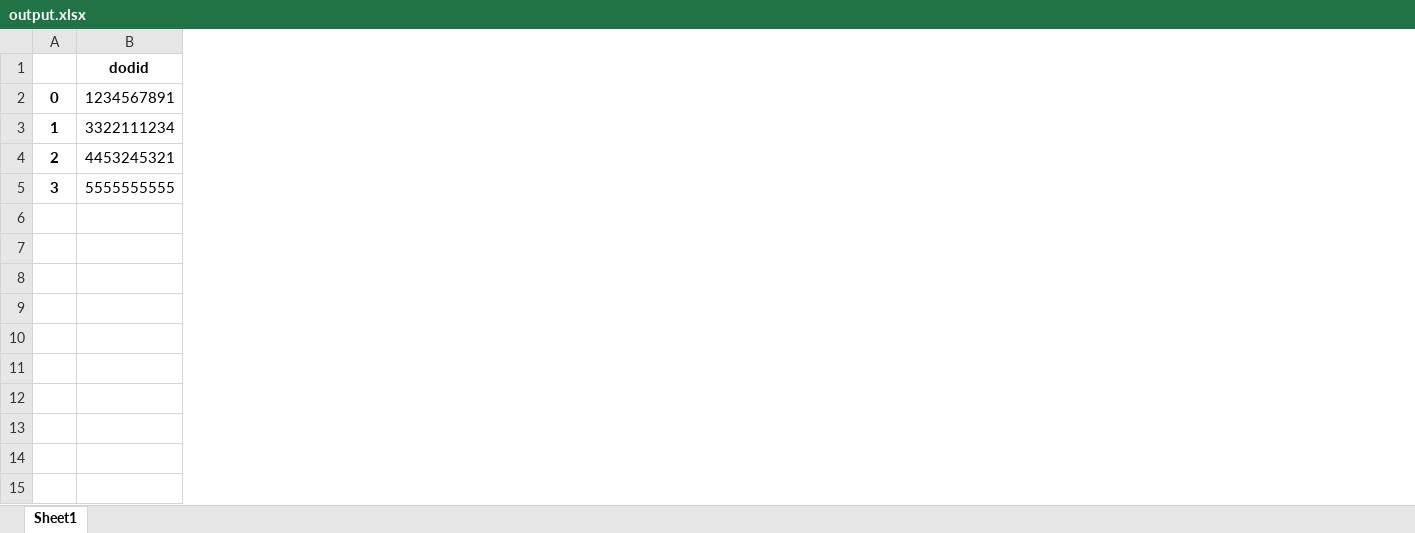
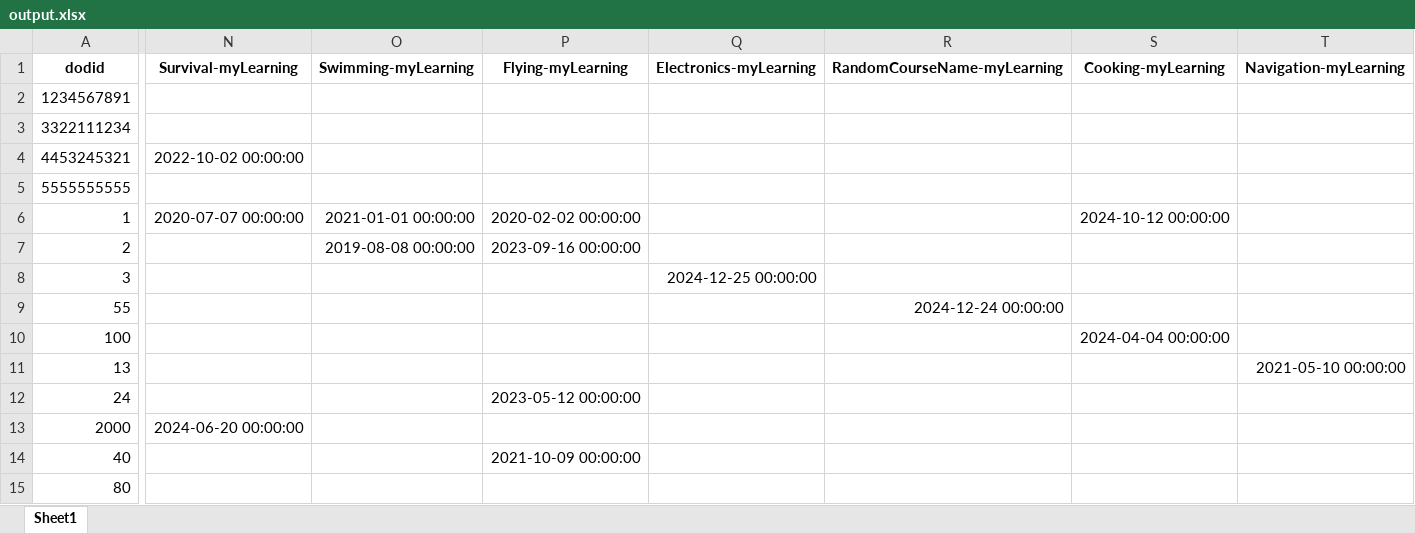
Before and after one commit to andrewh1011/project_elevate, an Excel workbook: src/output.xlsx, sheet Sheet1, drawn as a sheet; only a part is shown, gaps mark what is left out; values as stored, in another font and other column widths than the file's, no borders; removed rows and columns are numbered as before the commit, all else as after; rows hold the shown columns only; the diff covers the shown part only; the diff names each change by its address in the sheet, - before the commit and + after, or states it on an @@ line.

Commit message:
courseName builder working

```diff
--- a/src/output.xlsx (sheet Sheet1)
+++ b/src/output.xlsx (sheet Sheet1)
-column A, rows 2-5: 0 | 1 | 2 | 3
+column N (Survival-myLearning), row 4: 2022-10-02 00:00:00
+column O (Swimming-myLearning), empty
+column P (Flying-myLearning), empty
+column Q (Electronics-myLearning), empty
+column R (RandomCourseName-myLearning), empty
+column S (Cooking-myLearning), empty
+column T (Navigation-myLearning), empty
+row 6: 1 | 2020-07-07 00:00:00 | 2021-01-01 00:00:00 | 2020-02-02 00:00:00 |  |  | 2024-10-12 00:00:00
+row 7: 2 |  | 2019-08-08 00:00:00 | 2023-09-16 00:00:00
+row 8: 3 |  |  |  | 2024-12-25 00:00:00
+row 9: 55 |  |  |  |  | 2024-12-24 00:00:00
+row 10: 100 |  |  |  |  |  | 2024-04-04 00:00:00
+row 11: 13 |  |  |  |  |  |  | 2021-05-10 00:00:00
+row 12: 24 |  |  | 2023-05-12 00:00:00
+row 13: 2000 | 2024-06-20 00:00:00
+row 14: 40 |  |  | 2021-10-09 00:00:00
+row 15: 80
```
Also changed, not shown: 10 added columns, 1 removed column and 4 edited cells elsewhere in this sheet, 1 other file.
